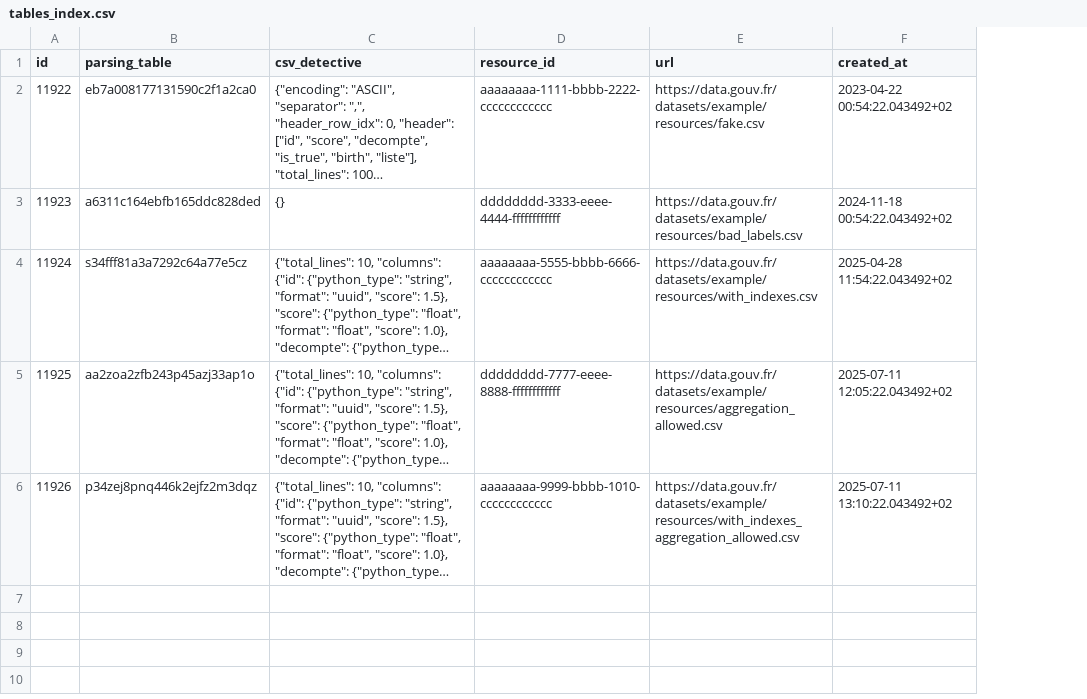
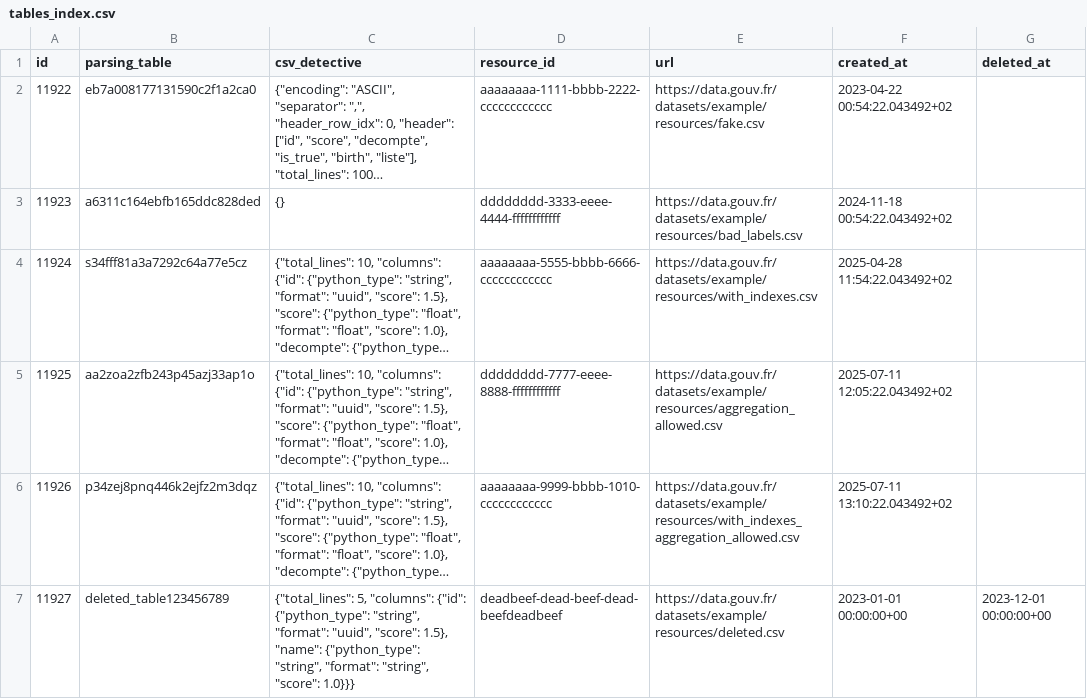
Before and after one commit to datagouv/api-tabular, a CSV file: db/tables_index.csv, drawn as a sheet; long unchanged cells end in …; the diff names each change by its address in the sheet, - before the commit and + after, or states it on an @@ line.

Commit message:
fix: update CSV to add deleted_at column

```diff
--- a/db/tables_index.csv
+++ b/db/tables_index.csv
+column G (deleted_at), empty
+row 7: 11927 | deleted_table123456789 | {"total_lines": 5, "columns": {"id": {"python_type": "string", "format": "uuid", "score": 1.5}, "name": {"python_type": "string", "format": "string", "score": 1.0}}} | deadbeef-dead-beef-dead-beefdeadbeef | https://data.gouv.fr/datasets/example/resources/deleted.csv | 2023-01-01 00:00:00+00 | 2023-12-01 00:00:00+00
```
